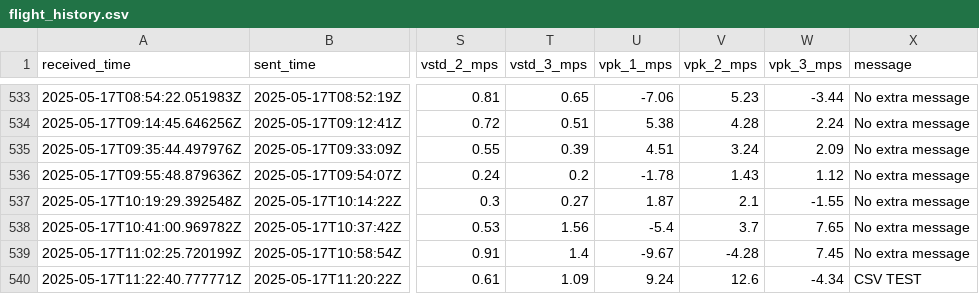
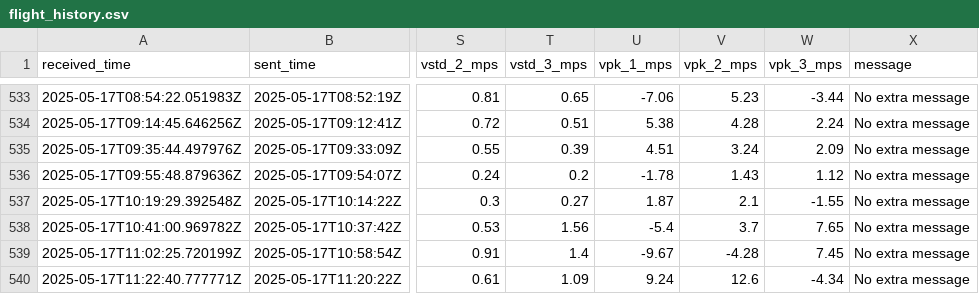
Before and after one commit to ebilal01/ultrasonic_anemometer, a CSV file: flight_history.csv, drawn as a sheet; only a part is shown, gaps mark what is left out; the diff names each change by its address in the sheet, - before the commit and + after, or states it on an @@ line.

Commit message:
Update flight_history.csv to remove test message
Replaced 'CSV TEST' with 'No extra message' in flight history.

```diff
--- a/flight_history.csv
+++ b/flight_history.csv
-X540 (message): CSV TEST
+X540 (message): No extra message
```
